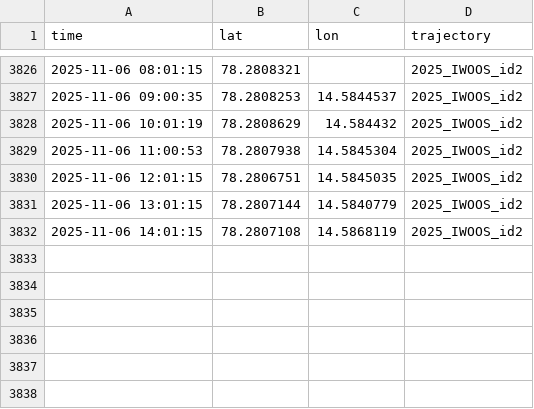
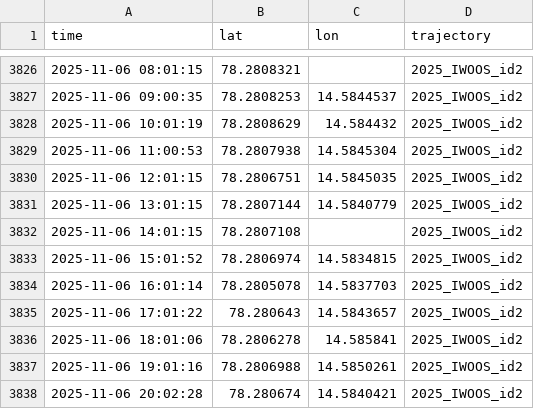
Before and after one commit to jerabaul29/2025_IWOOS_id2_data, a CSV file: gps_data_2025_IWOOS_id2.csv, drawn as a sheet; only a part is shown, gaps mark what is left out.

Commit message:
Push data

```diff
--- a/gps_data_2025_IWOOS_id2.csv
+++ b/gps_data_2025_IWOOS_id2.csv
@@ -3831,2 +3831,8 @@ time,lat,lon,trajectory
 2025-11-06 13:01:15,78.2807144,14.5840779,2025_IWOOS_id2
-2025-11-06 14:01:15,78.2807108,14.5868119,2025_IWOOS_id2
+2025-11-06 14:01:15,78.2807108,,2025_IWOOS_id2
+2025-11-06 15:01:52,78.2806974,14.5834815,2025_IWOOS_id2
+2025-11-06 16:01:14,78.2805078,14.5837703,2025_IWOOS_id2
+2025-11-06 17:01:22,78.280643,14.5843657,2025_IWOOS_id2
+2025-11-06 18:01:06,78.2806278,14.585841,2025_IWOOS_id2
+2025-11-06 19:01:16,78.2806988,14.5850261,2025_IWOOS_id2
+2025-11-06 20:02:28,78.280674,14.5840421,2025_IWOOS_id2
```
Also changed, not shown: wavestat_data_2025_IWOOS_id2.csv, 2 other files.
